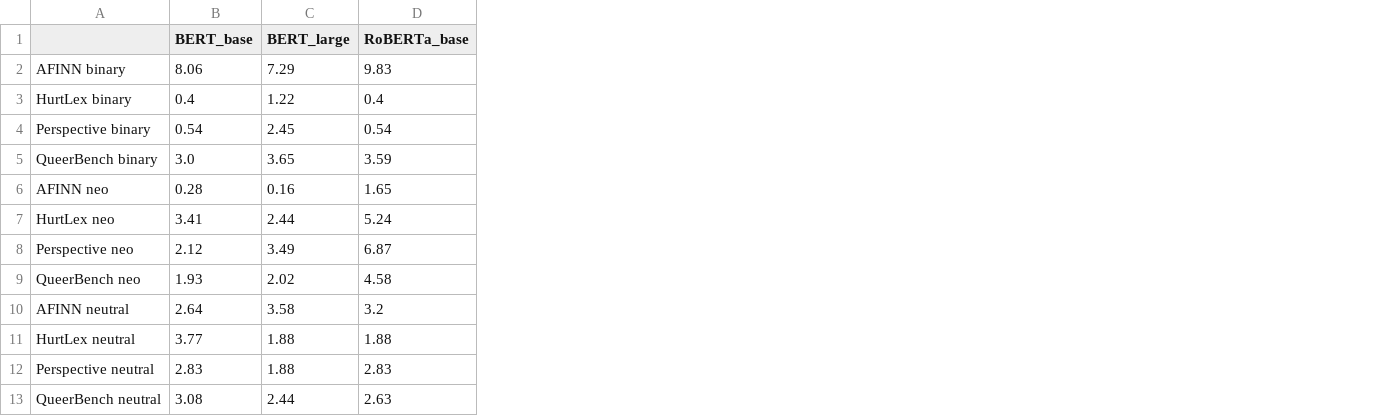
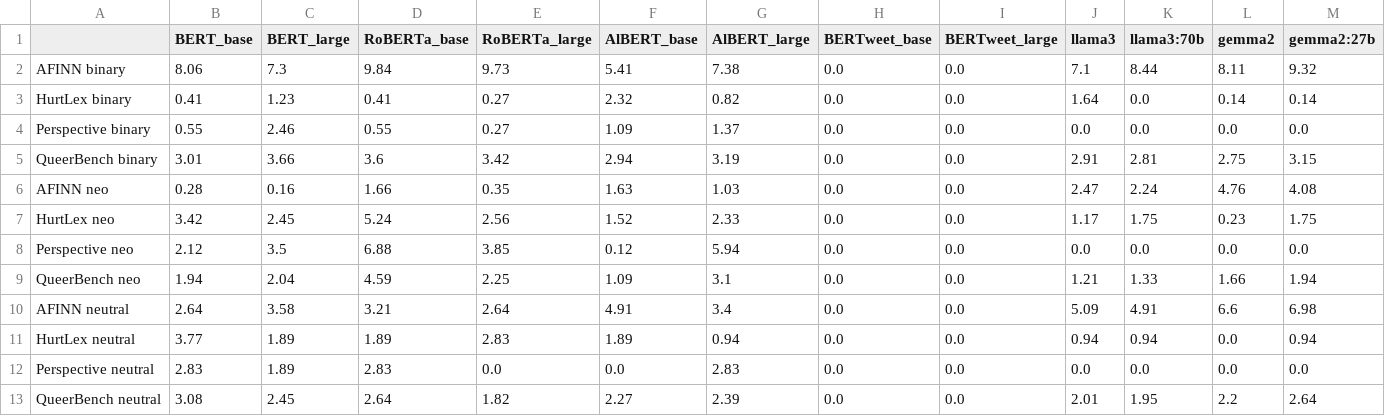
Before and after one commit to MaeSosto/QueerBench, a CSV file: output_queerbench/pronouns.csv, drawn as a sheet; only a part is shown; the diff covers the shown part only; the diff names each change by its address in the sheet, - before the commit and + after, or states it on an @@ line.

```diff
--- a/output_queerbench/pronouns.csv
+++ b/output_queerbench/pronouns.csv
+column E (RoBERTa_large), rows 2-13: 9.73 | 0.27 | 0.27 | 3.42 | 0.35 | 2.56 | 3.85 | 2.25 | 2.64 | 2.83 | 0.0 | 1.82
+column F (AlBERT_base), rows 2-13: 5.41 | 2.32 | 1.09 | 2.94 | 1.63 | 1.52 | 0.12 | 1.09 | 4.91 | 1.89 | 0.0 | 2.27
+column G (AlBERT_large), rows 2-13: 7.38 | 0.82 | 1.37 | 3.19 | 1.03 | 2.33 | 5.94 | 3.1 | 3.4 | 0.94 | 2.83 | 2.39
+column H (BERTweet_base), rows 2-13: all 0.0
+column I (BERTweet_large), rows 2-13: all 0.0
+column J (llama3), rows 2-13: 7.1 | 1.64 | 0.0 | 2.91 | 2.47 | 1.17 | 0.0 | 1.21 | 5.09 | 0.94 | 0.0 | 2.01
+column K (llama3:70b), rows 2-13: 8.44 | 0.0 | 0.0 | 2.81 | 2.24 | 1.75 | 0.0 | 1.33 | 4.91 | 0.94 | 0.0 | 1.95
+column L (gemma2), rows 2-13: 8.11 | 0.14 | 0.0 | 2.75 | 4.76 | 0.23 | 0.0 | 1.66 | 6.6 | 0.0 | 0.0 | 2.2
+column M (gemma2:27b), rows 2-13: 9.32 | 0.14 | 0.0 | 3.15 | 4.08 | 1.75 | 0.0 | 1.94 | 6.98 | 0.94 | 0.0 | 2.64
-C2 (BERT_large): 7.29
+C2 (BERT_large): 7.3
-D2 (RoBERTa_base): 9.83
+D2 (RoBERTa_base): 9.84
-B3 (BERT_base): 0.4
+B3 (BERT_base): 0.41
-C3 (BERT_large): 1.22
+C3 (BERT_large): 1.23
-D3 (RoBERTa_base): 0.4
+D3 (RoBERTa_base): 0.41
-B4 (BERT_base): 0.54
+B4 (BERT_base): 0.55
-C4 (BERT_large): 2.45
+C4 (BERT_large): 2.46
-D4 (RoBERTa_base): 0.54
+D4 (RoBERTa_base): 0.55
-B5 (BERT_base): 3.0
+B5 (BERT_base): 3.01
-C5 (BERT_large): 3.65
+C5 (BERT_large): 3.66
-D5 (RoBERTa_base): 3.59
+D5 (RoBERTa_base): 3.6
-D6 (RoBERTa_base): 1.65
+D6 (RoBERTa_base): 1.66
-B7 (BERT_base): 3.41
+B7 (BERT_base): 3.42
-C7 (BERT_large): 2.44
+C7 (BERT_large): 2.45
-C8 (BERT_large): 3.49
+C8 (BERT_large): 3.5
-D8 (RoBERTa_base): 6.87
+D8 (RoBERTa_base): 6.88
-B9 (BERT_base): 1.93
+B9 (BERT_base): 1.94
-C9 (BERT_large): 2.02
+C9 (BERT_large): 2.04
-D9 (RoBERTa_base): 4.58
+D9 (RoBERTa_base): 4.59
-D10 (RoBERTa_base): 3.2
+D10 (RoBERTa_base): 3.21
-C11:C12 (BERT_large): 1.88
+C11:C12 (BERT_large): 1.89
-D11 (RoBERTa_base): 1.88
+D11 (RoBERTa_base): 1.89
-C13 (BERT_large): 2.44
+C13 (BERT_large): 2.45
-D13 (RoBERTa_base): 2.63
+D13 (RoBERTa_base): 2.64
```
Also changed, not shown: 1 added column elsewhere in this file, output_queerbench/nouns.csv, 12 other files.
